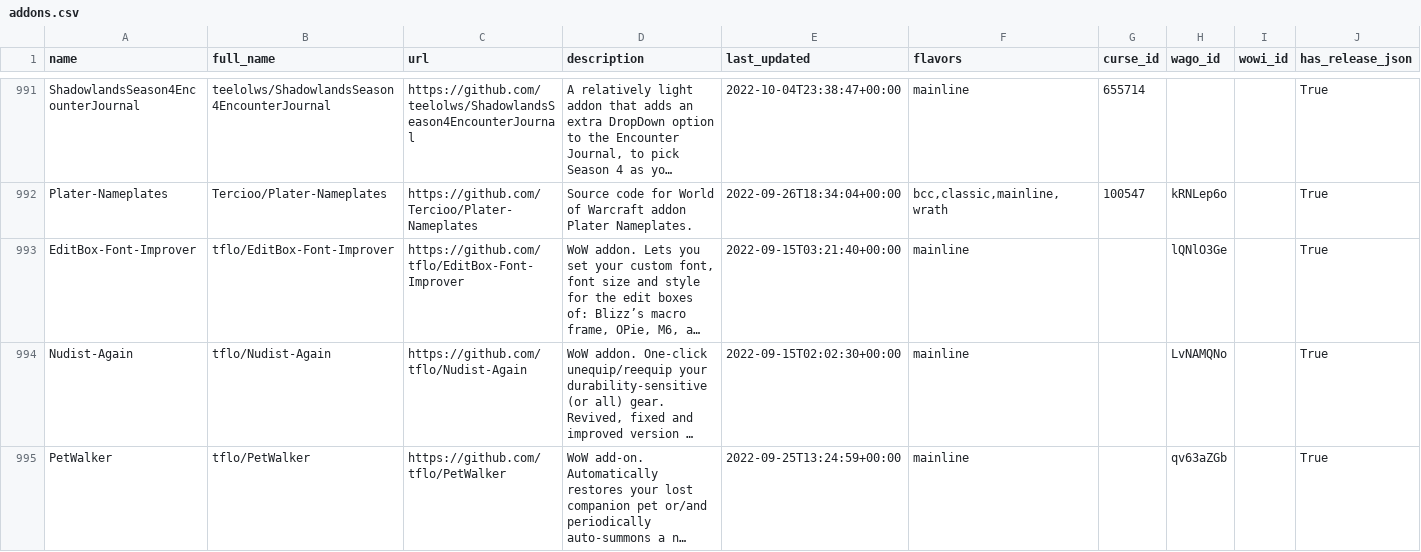
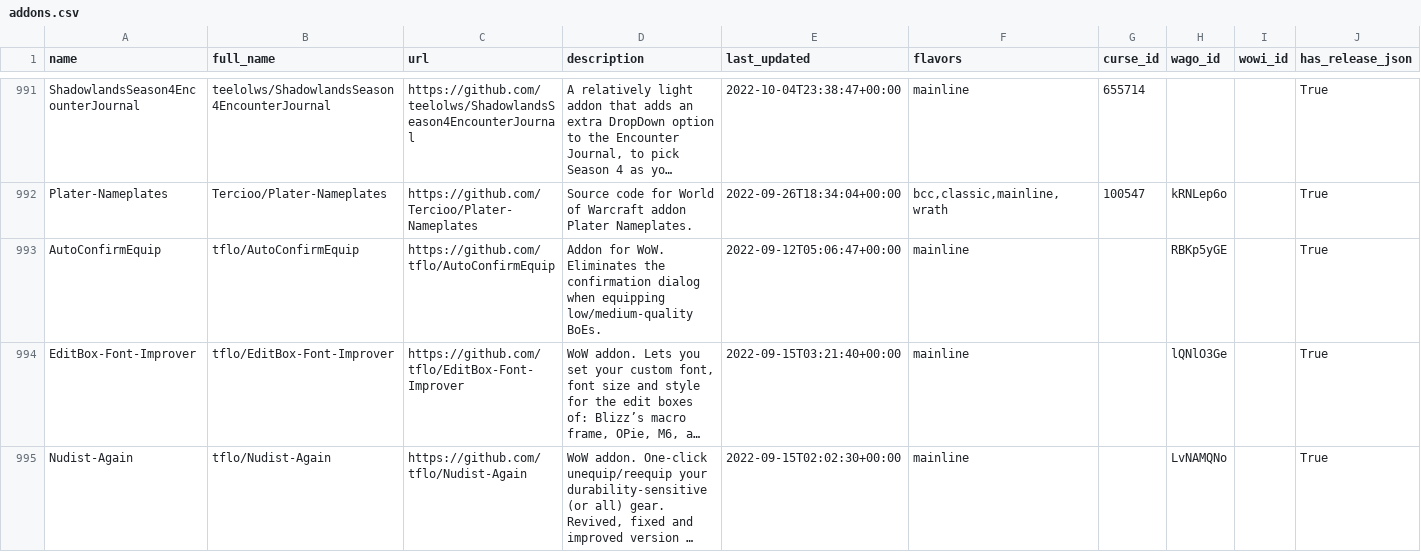
Before and after one commit to layday/github-wow-addon-catalogue, a CSV file: addons.csv, drawn as a sheet; only a part is shown, gaps mark what is left out; the shorter side is filled out with more unchanged rows; long unchanged cells end in …; the diff names each change by its address in the sheet, - before the commit and + after, or states it on an @@ line.

Commit message:
Update add-ons

```diff
--- a/addons.csv
+++ b/addons.csv
+row 993: AutoConfirmEquip | tflo/AutoConfirmEquip | https://github.com/tflo/AutoConfirmEquip | Addon for WoW. Eliminates the confirmation dialog when equipping low/medium-quality BoEs. | 2022-09-12T05:06:47+00:00 | mainline |  | RBKp5yGE |  | True
```
